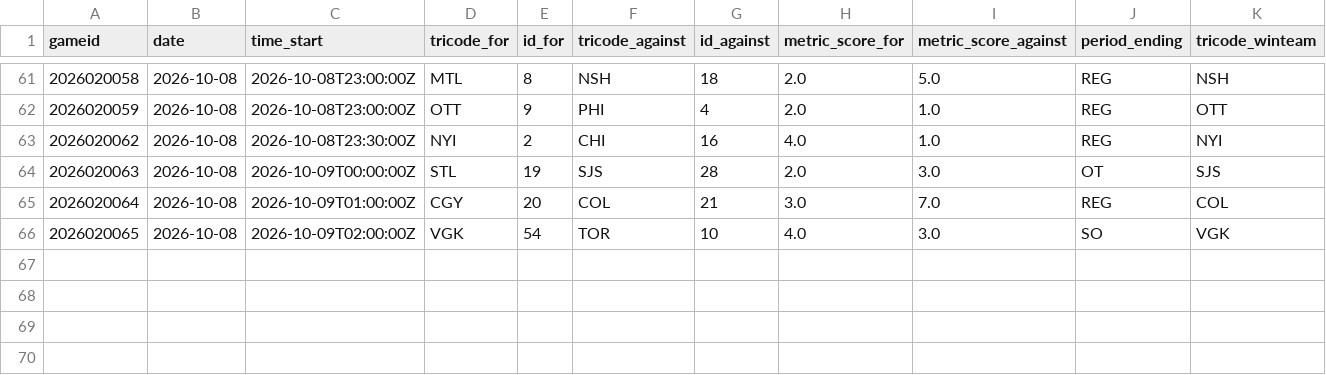
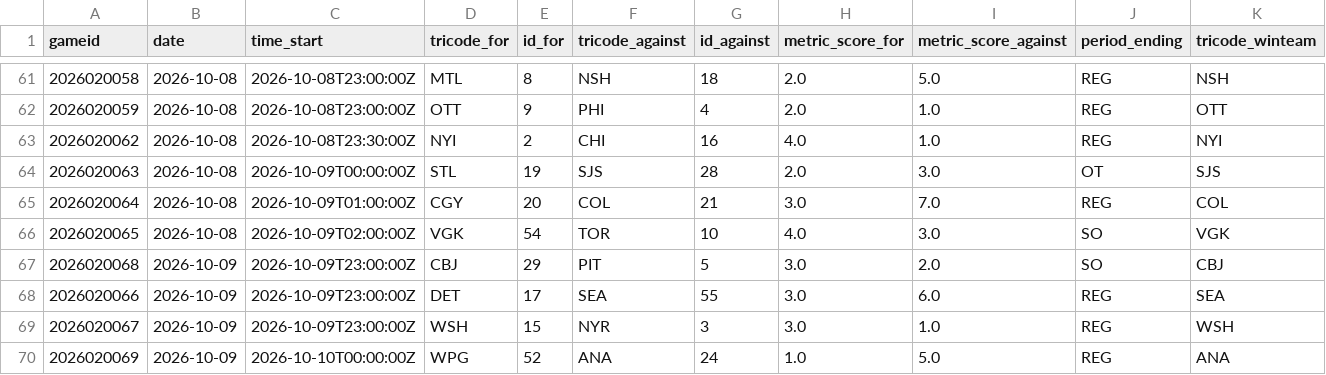
Before and after one commit to justinjjlee/NHL-Analytics, a CSV file: latest/box/2026_box.csv, drawn as a sheet; only a part is shown, gaps mark what is left out; the diff names each change by its address in the sheet, - before the commit and + after, or states it on an @@ line.

```diff
--- a/latest/box/2026_box.csv
+++ b/latest/box/2026_box.csv
+row 67: 2026020068 | 2026-10-09 | 2026-10-09T23:00:00Z | CBJ | 29 | PIT | 5 | 3.0 | 2.0 | SO | CBJ
+row 68: 2026020066 | 2026-10-09 | 2026-10-09T23:00:00Z | DET | 17 | SEA | 55 | 3.0 | 6.0 | REG | SEA
+row 69: 2026020067 | 2026-10-09 | 2026-10-09T23:00:00Z | WSH | 15 | NYR | 3 | 3.0 | 1.0 | REG | WSH
+row 70: 2026020069 | 2026-10-09 | 2026-10-10T00:00:00Z | WPG | 52 | ANA | 24 | 1.0 | 5.0 | REG | ANA
```
Also changed, not shown: latest/box/2026_box_team.csv, latest/box/2026_gamelist_raw.csv, 5 other files.
